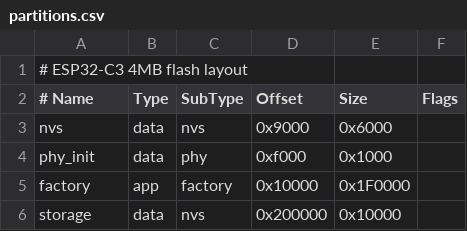
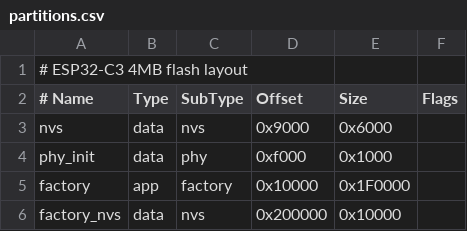
Before and after one commit to II1302-8/dockpulse-iot, a CSV file: partitions.csv, drawn as a sheet.

```diff
--- a/partitions.csv
+++ b/partitions.csv
@@ -5,2 +5,2 @@ phy_init, data, phy,     0xf000,   0x1000,
 factory,  app,  factory, 0x10000,  0x1F0000,
-storage,  data, nvs,     0x200000, 0x10000,
+factory_nvs, data, nvs,  0x200000, 0x10000,
```
Also changed, not shown: 12 other files.
